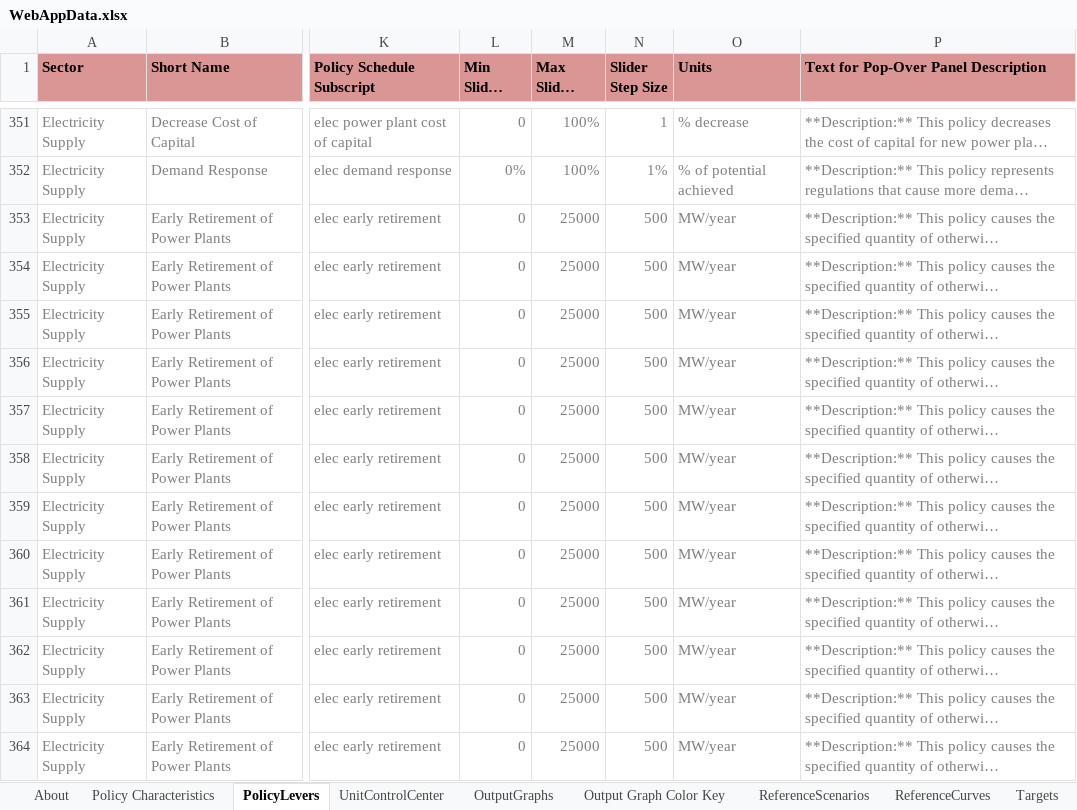
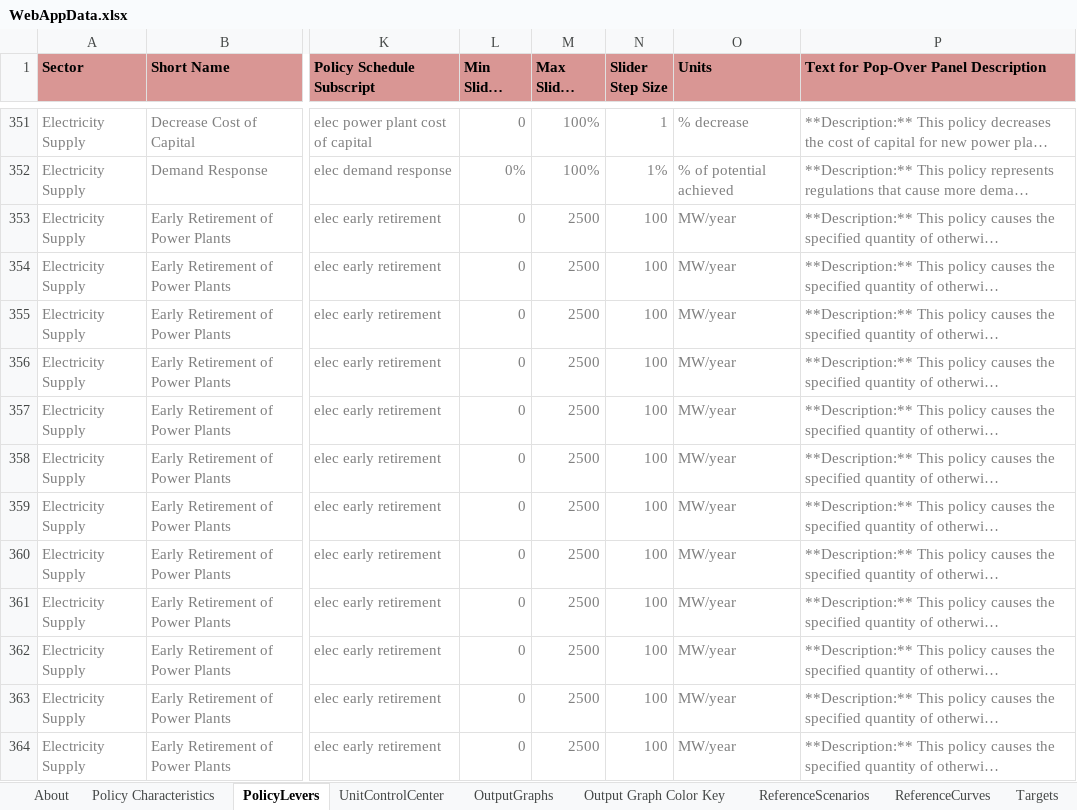
Before and after one commit to EnergyInnovation/eps-newhampshire, an Excel workbook: WebAppData.xlsx, sheet PolicyLevers, drawn as a sheet; only a part is shown, gaps mark what is left out; long unchanged cells end in …; values as stored, in another font and other column widths than the file's, no borders; conditional formats not drawn; the diff covers the shown part only; the diff names each change by its address in the sheet, - before the commit and + after, or states it on an @@ line.

```diff
--- a/WebAppData.xlsx (sheet PolicyLevers)
+++ b/WebAppData.xlsx (sheet PolicyLevers)
-M353:M364 (Max Slider Value): 25000
+M353:M364 (Max Slider Value): 2500
-N353:N364 (Slider Step Size): 500
+N353:N364 (Slider Step Size): 100
```
Also changed, not shown: 24 edited cells elsewhere in this sheet, sheet Policy Characteristics, InputData/web-app/CID/Check Input Data.xlsx, 2 other files.
